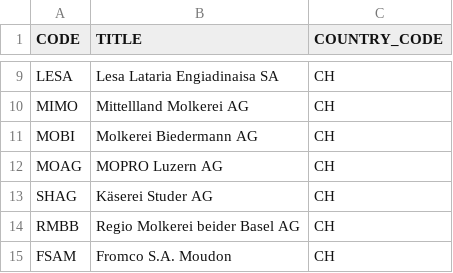
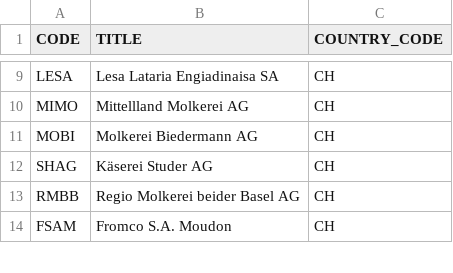
Before and after one commit to bkrencker/letsmove, a CSV file: db/data/letsmove-Companies.csv, drawn as a sheet; only a part is shown, gaps mark what is left out; the diff covers the shown part only.

```diff
--- a/db/data/letsmove-Companies.csv
+++ b/db/data/letsmove-Companies.csv
@@ -11,3 +11,2 @@ MIMO;Mittellland Molkerei AG;CH
 MOBI;Molkerei Biedermann AG;CH
-MOAG;MOPRO Luzern AG;CH
 SHAG;Käserei Studer AG;CH
```
Also changed, not shown: 43 removed rows elsewhere in this file.
